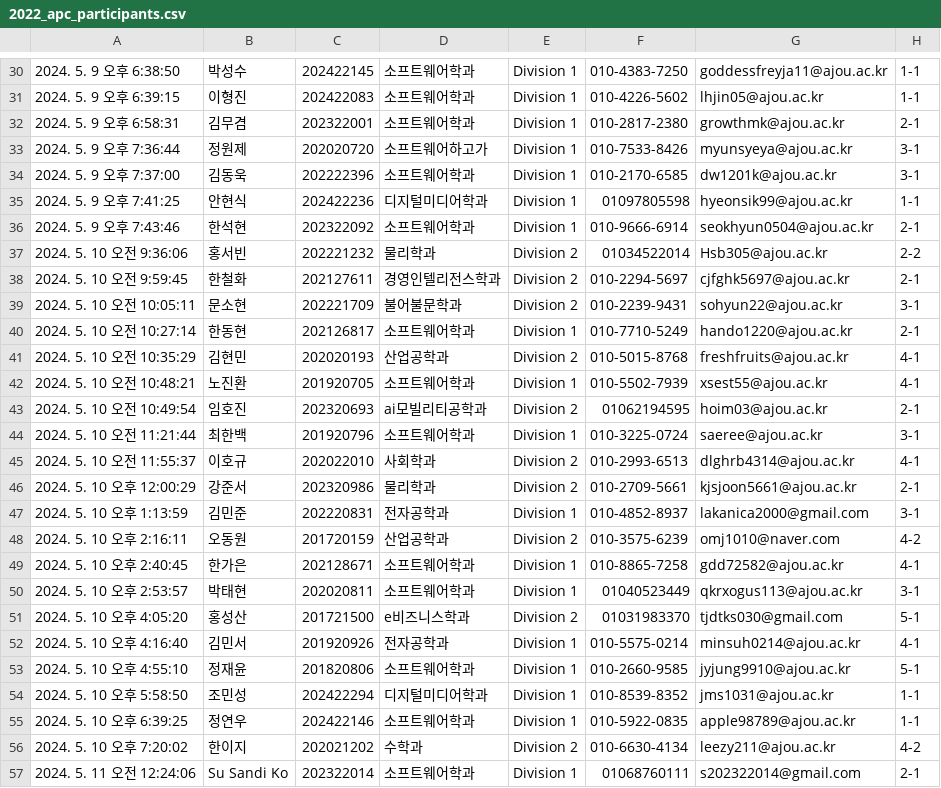
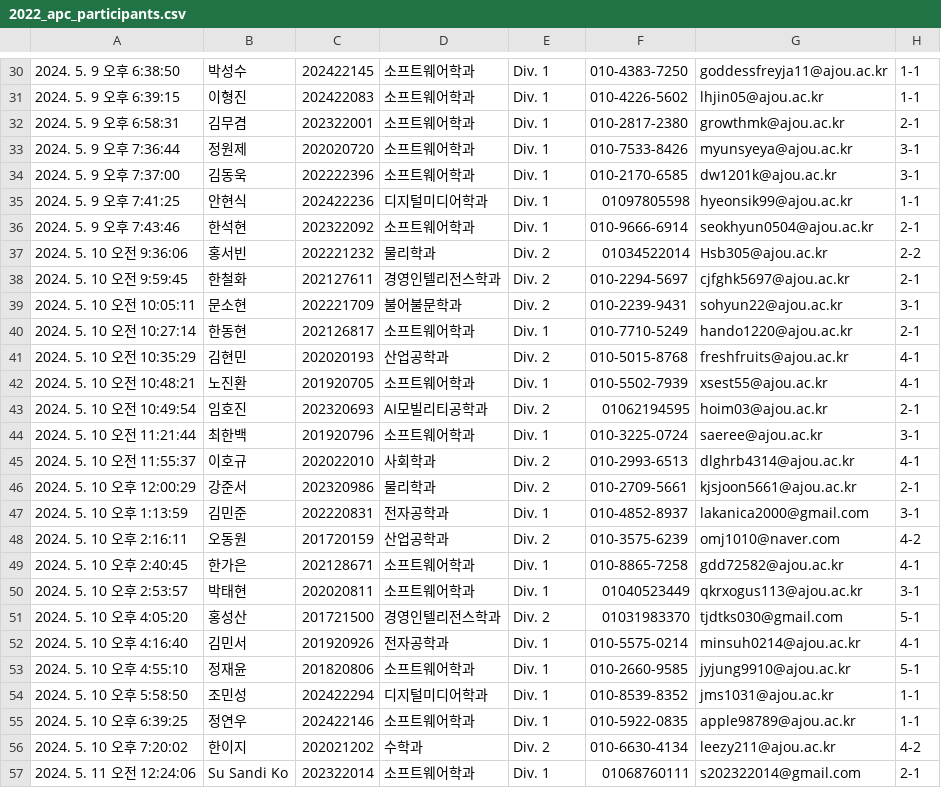
Before and after one commit to rlj1202/ansi-nametags, a CSV file: res/2022_apc_participants.csv, drawn as a sheet; only a part is shown, gaps mark what is left out; the diff covers the shown part only; the diff names each change by its address in the sheet, - before the commit and + after, or states it on an @@ line.

```diff
--- a/res/2022_apc_participants.csv
+++ b/res/2022_apc_participants.csv
-E30:E36: Division 1
+E30:E36: Div. 1
-D33: 소프트웨어하고가
+D33: 소프트웨어학과
-E37:E39: Division 2
+E37:E39: Div. 2
-E40: Division 1
+E40: Div. 1
-E41: Division 2
+E41: Div. 2
-E42: Division 1
+E42: Div. 1
-D43: ai모빌리티공학과
+D43: AI모빌리티공학과
-E43: Division 2
+E43: Div. 2
-E44: Division 1
+E44: Div. 1
-E45:E46: Division 2
+E45:E46: Div. 2
-E47: Division 1
+E47: Div. 1
-E48: Division 2
+E48: Div. 2
-E49:E50: Division 1
+E49:E50: Div. 1
-D51: e비즈니스학과
+D51: 경영인텔리전스학과
-E51: Division 2
+E51: Div. 2
-E52:E55: Division 1
+E52:E55: Div. 1
-E56: Division 2
+E56: Div. 2
-E57: Division 1
+E57: Div. 1
```
Also changed, not shown: 90 edited cells elsewhere in this file, 1 other file.
